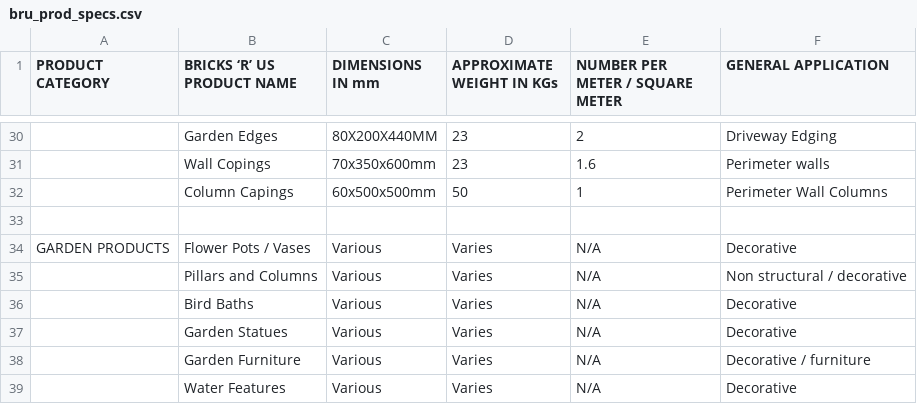
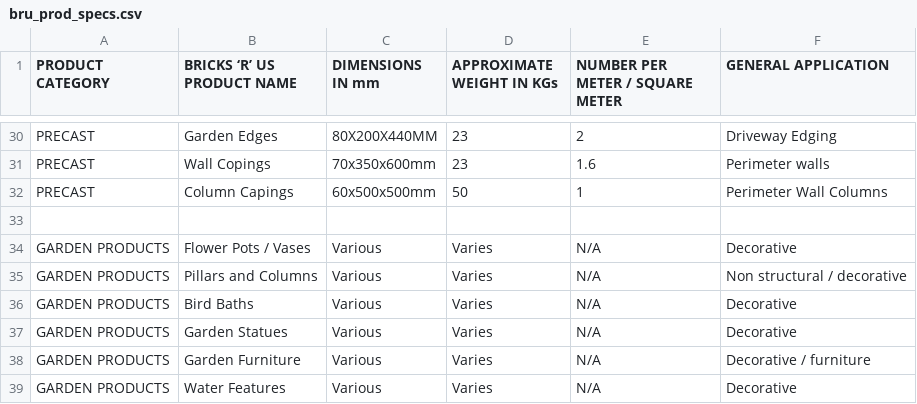
Before and after one commit to Faraii-Mash/bru_soft1, a CSV file: bru_prod_specs.csv, drawn as a sheet; only a part is shown, gaps mark what is left out; the diff covers the shown part only; the diff names each change by its address in the sheet, - before the commit and + after, or states it on an @@ line.

```diff
--- a/bru_prod_specs.csv
+++ b/bru_prod_specs.csv
-A30:A32 (PRODUCT CATEGORY): (empty)
+A30:A32 (PRODUCT CATEGORY): PRECAST
-A35:A39 (PRODUCT CATEGORY): (empty)
+A35:A39 (PRODUCT CATEGORY): GARDEN PRODUCTS
```
Also changed, not shown: 22 edited cells elsewhere in this file, 1 other file.
